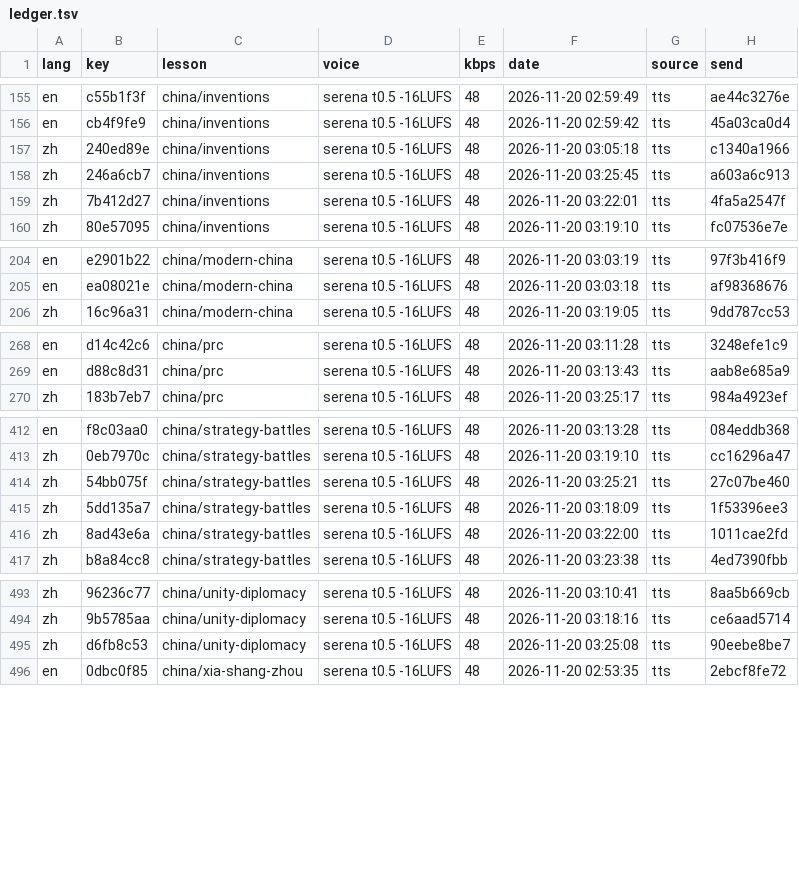
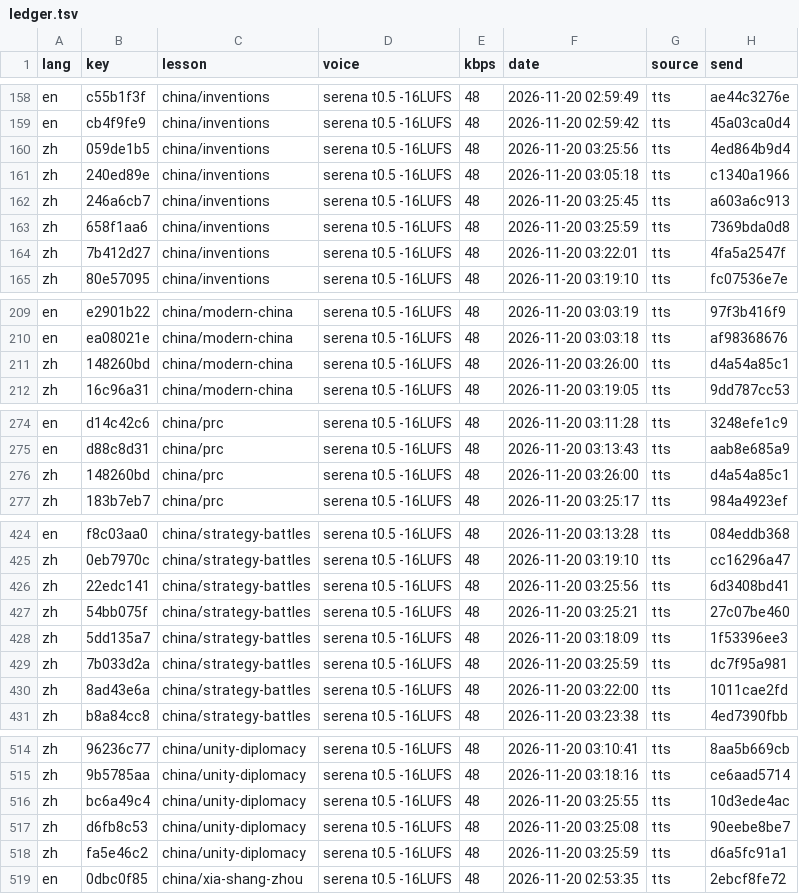
Before and after one commit to gladcolor/gc-audio-humanities, a TSV file: status/ledger.tsv, drawn as a sheet; only a part is shown, gaps mark what is left out; the diff covers the shown part only.

Commit message:
china/prc: 23 clips so far - in progress (23/30 serena)

```diff
--- a/status/ledger.tsv
+++ b/status/ledger.tsv
@@ -156,4 +159,6 @@ en	c55b1f3f	china/inventions	serena t0.5 -16LUFS	48	2026-11-20 02:59:49	tts	ae44
 en	cb4f9fe9	china/inventions	serena t0.5 -16LUFS	48	2026-11-20 02:59:42	tts	45a03ca0d4
+zh	059de1b5	china/inventions	serena t0.5 -16LUFS	48	2026-11-20 03:25:56	tts	4ed864b9d4
 zh	240ed89e	china/inventions	serena t0.5 -16LUFS	48	2026-11-20 03:05:18	tts	c1340a1966
 zh	246a6cb7	china/inventions	serena t0.5 -16LUFS	48	2026-11-20 03:25:45	tts	a603a6c913
+zh	658f1aa6	china/inventions	serena t0.5 -16LUFS	48	2026-11-20 03:25:59	tts	7369bda0d8
 zh	7b412d27	china/inventions	serena t0.5 -16LUFS	48	2026-11-20 03:22:01	tts	4fa5a2547f
@@ -205,2 +210,3 @@ en	e2901b22	china/modern-china	serena t0.5 -16LUFS	48	2026-11-20 03:03:19	tts	97
 en	ea08021e	china/modern-china	serena t0.5 -16LUFS	48	2026-11-20 03:03:18	tts	af98368676
+zh	148260bd	china/modern-china	serena t0.5 -16LUFS	48	2026-11-20 03:26:00	tts	d4a54a85c1
 zh	16c96a31	china/modern-china	serena t0.5 -16LUFS	48	2026-11-20 03:19:05	tts	9dd787cc53
@@ -269,2 +275,3 @@ en	d14c42c6	china/prc	serena t0.5 -16LUFS	48	2026-11-20 03:11:28	tts	3248efe1c9
 en	d88c8d31	china/prc	serena t0.5 -16LUFS	48	2026-11-20 03:13:43	tts	aab8e685a9
+zh	148260bd	china/prc	serena t0.5 -16LUFS	48	2026-11-20 03:26:00	tts	d4a54a85c1
 zh	183b7eb7	china/prc	serena t0.5 -16LUFS	48	2026-11-20 03:25:17	tts	984a4923ef
@@ -413,4 +425,6 @@ en	f8c03aa0	china/strategy-battles	serena t0.5 -16LUFS	48	2026-11-20 03:13:28	tt
 zh	0eb7970c	china/strategy-battles	serena t0.5 -16LUFS	48	2026-11-20 03:19:10	tts	cc16296a47
+zh	22edc141	china/strategy-battles	serena t0.5 -16LUFS	48	2026-11-20 03:25:56	tts	6d3408bd41
 zh	54bb075f	china/strategy-battles	serena t0.5 -16LUFS	48	2026-11-20 03:25:21	tts	27c07be460
 zh	5dd135a7	china/strategy-battles	serena t0.5 -16LUFS	48	2026-11-20 03:18:09	tts	1f53396ee3
+zh	7b033d2a	china/strategy-battles	serena t0.5 -16LUFS	48	2026-11-20 03:25:59	tts	dc7f95a981
 zh	8ad43e6a	china/strategy-battles	serena t0.5 -16LUFS	48	2026-11-20 03:22:00	tts	1011cae2fd
@@ -494,3 +515,5 @@ zh	96236c77	china/unity-diplomacy	serena t0.5 -16LUFS	48	2026-11-20 03:10:41	tts
 zh	9b5785aa	china/unity-diplomacy	serena t0.5 -16LUFS	48	2026-11-20 03:18:16	tts	ce6aad5714
+zh	bc6a49c4	china/unity-diplomacy	serena t0.5 -16LUFS	48	2026-11-20 03:25:55	tts	10d3ede4ac
 zh	d6fb8c53	china/unity-diplomacy	serena t0.5 -16LUFS	48	2026-11-20 03:25:08	tts	90eebe8be7
+zh	fa5e46c2	china/unity-diplomacy	serena t0.5 -16LUFS	48	2026-11-20 03:25:59	tts	d6a5fc91a1
 en	0dbc0f85	china/xia-shang-zhou	serena t0.5 -16LUFS	48	2026-11-20 02:53:35	tts	2ebcf8fe72
```
Also changed, not shown: 15 added rows elsewhere in this file, 26 other files.
